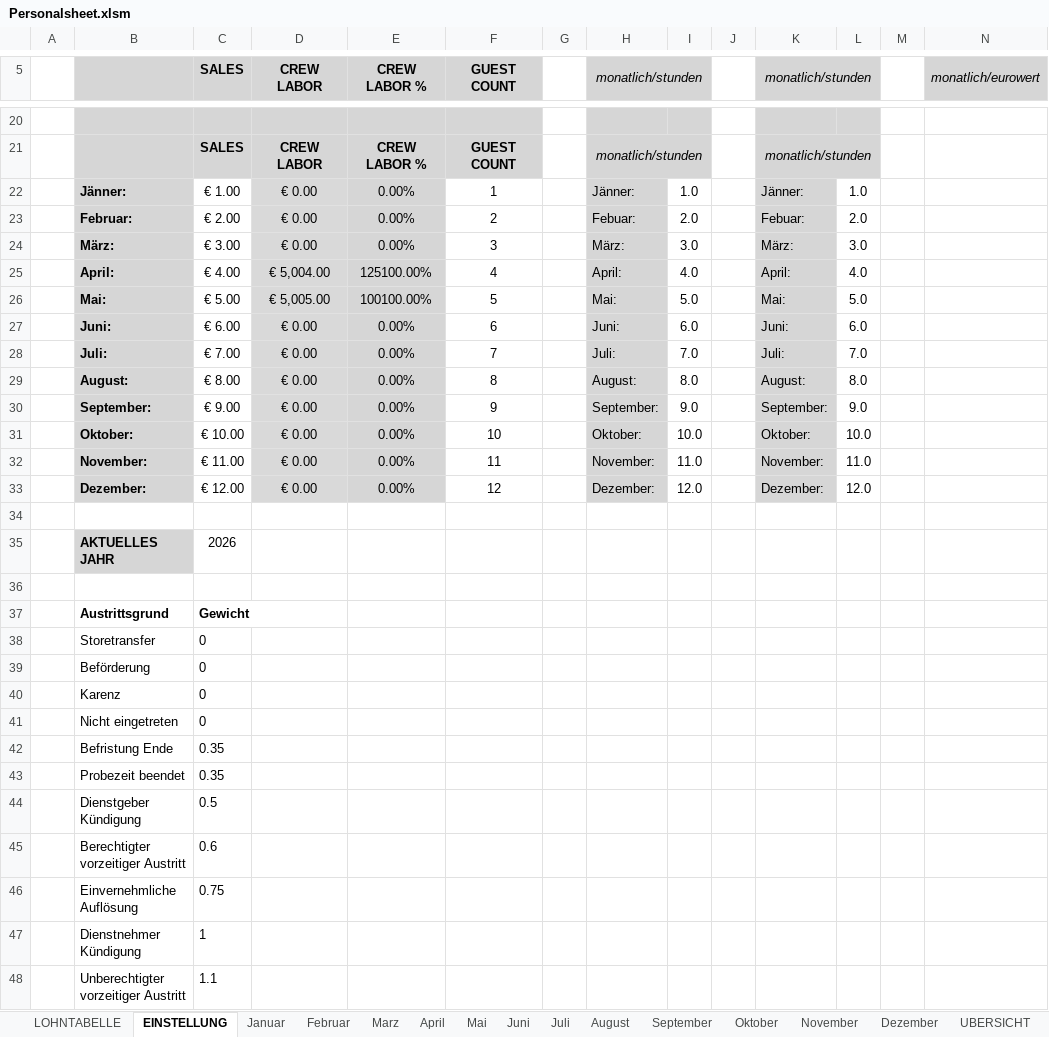
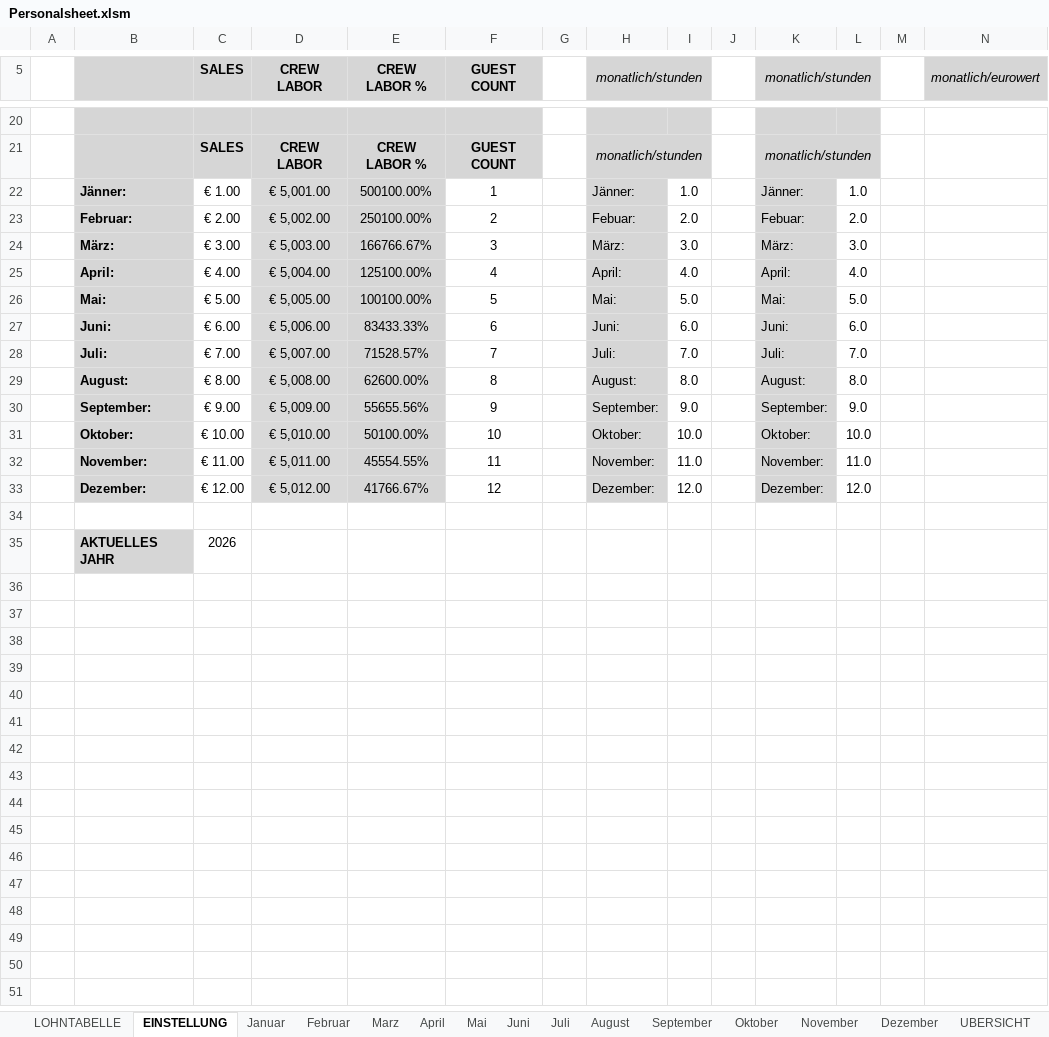
Before and after one commit to AdamNagyMcD/PERSONALSHEET_DEV, an Excel workbook: Personalsheet.xlsm, sheet EINSTELLUNG, drawn as a sheet; only a part is shown, gaps mark what is left out; values as stored, in another font and other column widths than the file's, no borders; rows hold the shown columns only; the diff covers the shown part only; the diff names each change by its address in the sheet, - before the commit and + after, or states it on an @@ line.

```diff
--- a/Personalsheet.xlsm (sheet EINSTELLUNG)
+++ b/Personalsheet.xlsm (sheet EINSTELLUNG)
-D22 (CREW LABOR): € 0.00
+D22 (CREW LABOR): € 5,001.00
-E22 (CREW LABOR %): 0.00%
+E22 (CREW LABOR %): 500100.00%
-D23 (CREW LABOR): € 0.00
+D23 (CREW LABOR): € 5,002.00
-E23 (CREW LABOR %): 0.00%
+E23 (CREW LABOR %): 250100.00%
-D24 (CREW LABOR): € 0.00
+D24 (CREW LABOR): € 5,003.00
-E24 (CREW LABOR %): 0.00%
+E24 (CREW LABOR %): 166766.67%
-D27 (CREW LABOR): € 0.00
+D27 (CREW LABOR): € 5,006.00
-E27 (CREW LABOR %): 0.00%
+E27 (CREW LABOR %): 83433.33%
-D28 (CREW LABOR): € 0.00
+D28 (CREW LABOR): € 5,007.00
-E28 (CREW LABOR %): 0.00%
+E28 (CREW LABOR %): 71528.57%
-D29 (CREW LABOR): € 0.00
+D29 (CREW LABOR): € 5,008.00
-E29 (CREW LABOR %): 0.00%
+E29 (CREW LABOR %): 62600.00%
-D30 (CREW LABOR): € 0.00
+D30 (CREW LABOR): € 5,009.00
-E30 (CREW LABOR %): 0.00%
+E30 (CREW LABOR %): 55655.56%
-D31 (CREW LABOR): € 0.00
+D31 (CREW LABOR): € 5,010.00
-E31 (CREW LABOR %): 0.00%
+E31 (CREW LABOR %): 50100.00%
-D32 (CREW LABOR): € 0.00
+D32 (CREW LABOR): € 5,011.00
-E32 (CREW LABOR %): 0.00%
+E32 (CREW LABOR %): 45554.55%
-D33 (CREW LABOR): € 0.00
+D33 (CREW LABOR): € 5,012.00
-E33 (CREW LABOR %): 0.00%
+E33 (CREW LABOR %): 41766.67%
@@ row 37 hidden:  | Austrittsgrund | Gewicht @@
@@ row 38 hidden:  | Storetransfer | 0 @@
@@ row 39 hidden:  | Beförderung | 0 @@
@@ row 40 hidden:  | Karenz | 0 @@
@@ row 41 hidden:  | Nicht eingetreten | 0 @@
@@ row 42 hidden:  | Befristung Ende | 0.35 @@
@@ row 43 hidden:  | Probezeit beendet | 0.35 @@
@@ row 44 hidden:  | Dienstgeber Kündigung | 0.5 @@
@@ row 45 hidden:  | Berechtigter vorzeitiger Austritt | 0.6 @@
@@ row 46 hidden:  | Einvernehmliche Auflösung | 0.75 @@
@@ row 47 hidden:  | Dienstnehmer Kündigung | 1 @@
@@ row 48 hidden:  | Unberechtigter vorzeitiger Austritt | 1.1 @@
```
Also changed, not shown: 2 removed rows and 9 hidden or unhidden rows elsewhere in this sheet, sheet August, sheet September, sheet Oktober, sheet Dezember, sheet November, sheet UBERSICHT, 7 more sheets, other sheet tabs, 2 other files.
